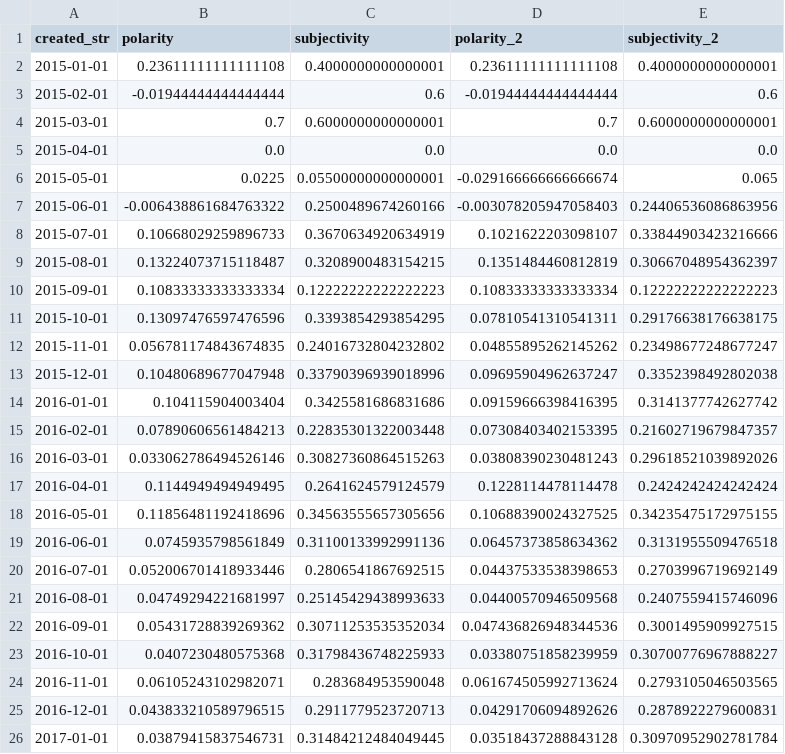
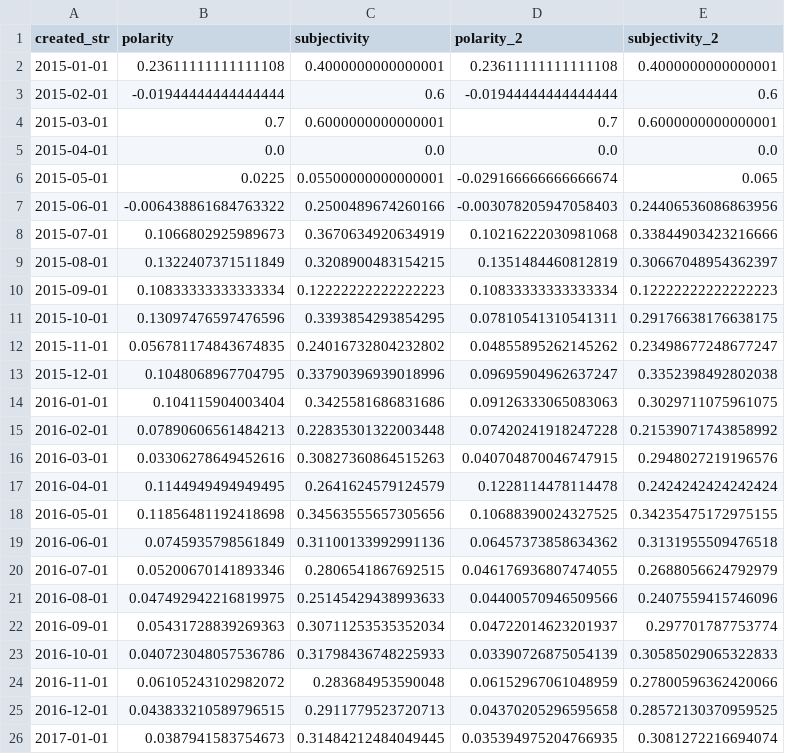
Before and after one commit to nomdebrew/tweet_analysis, a CSV file: csv/trump_2.csv, drawn as a sheet; only a part is shown; the diff covers the shown part only.

```diff
--- a/csv/trump_2.csv
+++ b/csv/trump_2.csv
@@ -7,4 +7,4 @@ created_str,polarity,subjectivity,polarity_2,subjectivity_2
 2015-06-01,-0.006438861684763322,0.2500489674260166,-0.003078205947058403,0.24406536086863956
-2015-07-01,0.10668029259896733,0.3670634920634919,0.1021622203098107,0.33844903423216666
-2015-08-01,0.13224073715118487,0.3208900483154215,0.1351484460812819,0.30667048954362397
+2015-07-01,0.1066802925989673,0.3670634920634919,0.10216222030981068,0.33844903423216666
+2015-08-01,0.1322407371511849,0.3208900483154215,0.1351484460812819,0.30667048954362397
 2015-09-01,0.10833333333333334,0.12222222222222223,0.10833333333333334,0.12222222222222223
@@ -12,15 +12,15 @@ created_str,polarity,subjectivity,polarity_2,subjectivity_2
 2015-11-01,0.056781174843674835,0.24016732804232802,0.04855895262145262,0.23498677248677247
-2015-12-01,0.10480689677047948,0.33790396939018996,0.09695904962637247,0.3352398492802038
-2016-01-01,0.104115904003404,0.3425581686831686,0.09159666398416395,0.3141377742627742
-2016-02-01,0.07890606561484213,0.22835301322003448,0.07308403402153395,0.21602719679847357
-2016-03-01,0.033062786494526146,0.30827360864515263,0.03808390230481243,0.29618521039892026
+2015-12-01,0.1048068967704795,0.33790396939018996,0.09695904962637247,0.3352398492802038
+2016-01-01,0.104115904003404,0.3425581686831686,0.09126333065083063,0.3029711075961075
+2016-02-01,0.07890606561484213,0.22835301322003448,0.07420241918247228,0.21539071743858992
+2016-03-01,0.03306278649452616,0.30827360864515263,0.040704870046747915,0.2948027219196576
 2016-04-01,0.1144949494949495,0.2641624579124579,0.1228114478114478,0.2424242424242424
-2016-05-01,0.11856481192418696,0.34563555657305656,0.10688390024327525,0.34235475172975155
+2016-05-01,0.11856481192418698,0.34563555657305656,0.10688390024327525,0.34235475172975155
 2016-06-01,0.0745935798561849,0.31100133992991136,0.06457373858634362,0.3131955509476518
-2016-07-01,0.052006701418933446,0.2806541867692515,0.04437533538398653,0.2703996719692149
-2016-08-01,0.04749294221681997,0.25145429438993633,0.04400570946509568,0.2407559415746096
-2016-09-01,0.05431728839269362,0.30711253535352034,0.047436826948344536,0.3001495909927515
-2016-10-01,0.0407230480575368,0.31798436748225933,0.03380751858239959,0.30700776967888227
-2016-11-01,0.06105243102982071,0.283684953590048,0.061674505992713624,0.2793105046503565
-2016-12-01,0.043833210589796515,0.2911779523720713,0.04291706094892626,0.2878922279600831
-2017-01-01,0.03879415837546731,0.31484212484049445,0.03518437288843128,0.30970952902781784
+2016-07-01,0.05200670141893346,0.2806541867692515,0.046176936807474055,0.2688056624792979
+2016-08-01,0.047492942216819975,0.25145429438993633,0.04400570946509566,0.2407559415746096
+2016-09-01,0.05431728839269363,0.30711253535352034,0.04722014623201937,0.297701787753774
+2016-10-01,0.040723048057536786,0.31798436748225933,0.03390726875054139,0.30585029065322833
+2016-11-01,0.06105243102982072,0.283684953590048,0.06152967061048959,0.27800596362420066
+2016-12-01,0.043833210589796515,0.2911779523720713,0.04370205296595658,0.28572130370959525
+2017-01-01,0.0387941583754673,0.31484212484049445,0.035394975204766935,0.3081272216694074
```
Also changed, not shown: 13 edited cells elsewhere in this file, csv/both_2.csv, csv/clinton_2.csv, 12 other files.
